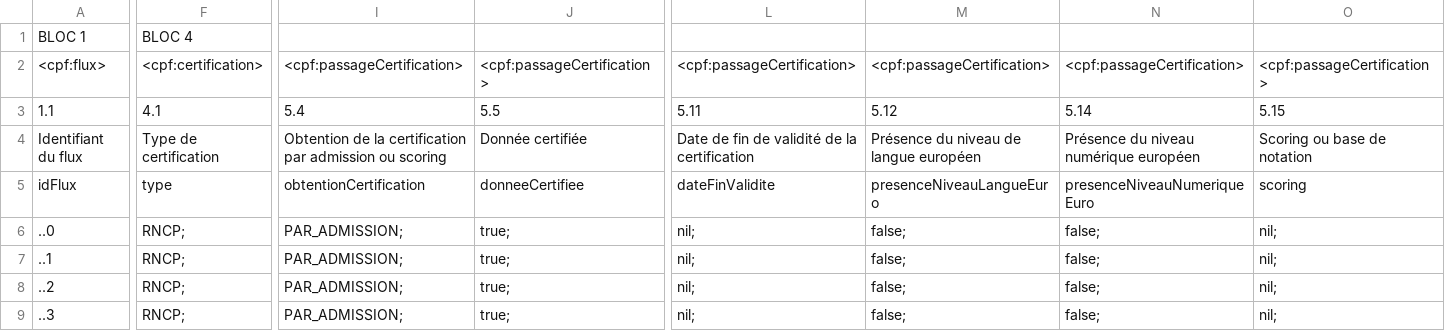
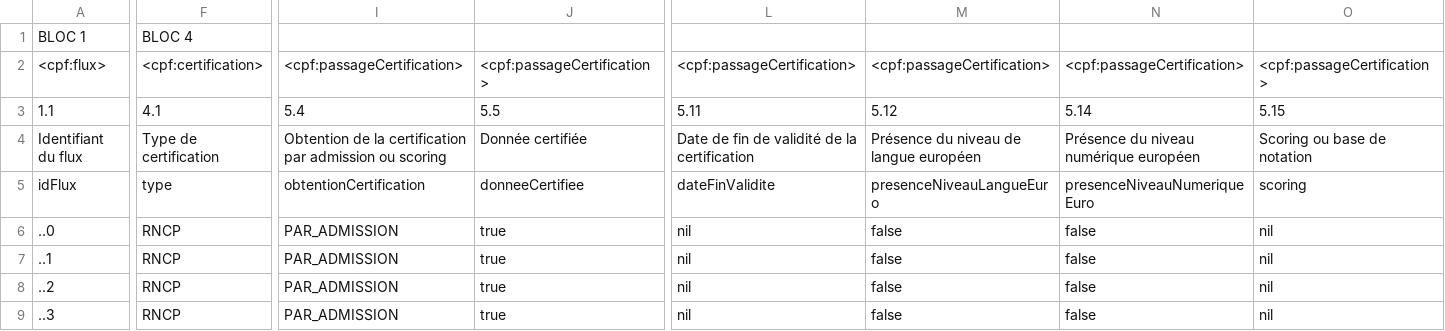
Before and after one commit to H3-Campus/Accrochage, a CSV file: Dico.csv, drawn as a sheet; only a part is shown, gaps mark what is left out; the diff covers the shown part only; the diff names each change by its address in the sheet, - before the commit and + after, or states it on an @@ line.

Commit message:
Update Dico.csv

```diff
--- a/Dico.csv
+++ b/Dico.csv
-F6:F9: RNCP;
+F6:F9: RNCP
-I6:I9: PAR_ADMISSION;
+I6:I9: PAR_ADMISSION
-J6:J9: true;
+J6:J9: true
-L6:L9: nil;
+L6:L9: nil
-M6:M9: false;
+M6:M9: false
-N6:N9: false;
+N6:N9: false
-O6:O9: nil;
+O6:O9: nil
```
Also changed, not shown: 4 edited cells elsewhere in this file.
